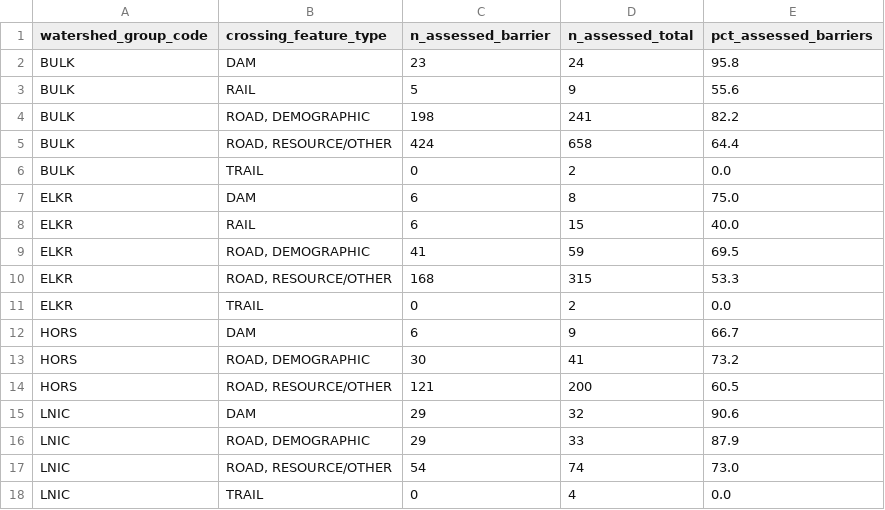
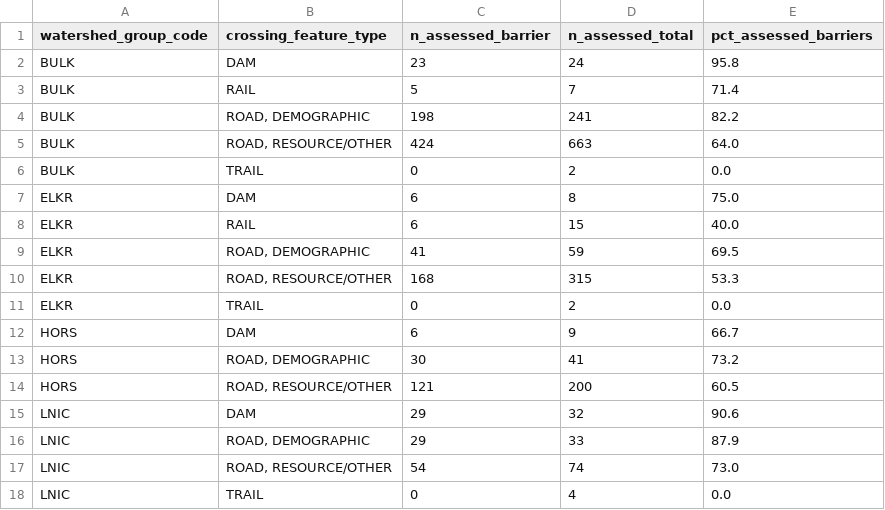
Before and after one commit to smnorris/bcfishpass, a CSV file: reports/wcrp/reports/barrier_severity.csv, drawn as a sheet.

```diff
--- a/reports/wcrp/reports/barrier_severity.csv
+++ b/reports/wcrp/reports/barrier_severity.csv
@@ -2,5 +2,5 @@ watershed_group_code,crossing_feature_type,n_assessed_barrier,n_assessed_total,p
 BULK,DAM,23,24,95.8
-BULK,RAIL,5,9,55.6
+BULK,RAIL,5,7,71.4
 BULK,"ROAD, DEMOGRAPHIC",198,241,82.2
-BULK,"ROAD, RESOURCE/OTHER",424,658,64.4
+BULK,"ROAD, RESOURCE/OTHER",424,663,64.0
 BULK,TRAIL,0,2,0.0
```
Also changed, not shown: reports/wcrp/reports/barrier_extent.csv, reports/wcrp/reports/watershed_summary.csv, 25 other files.
